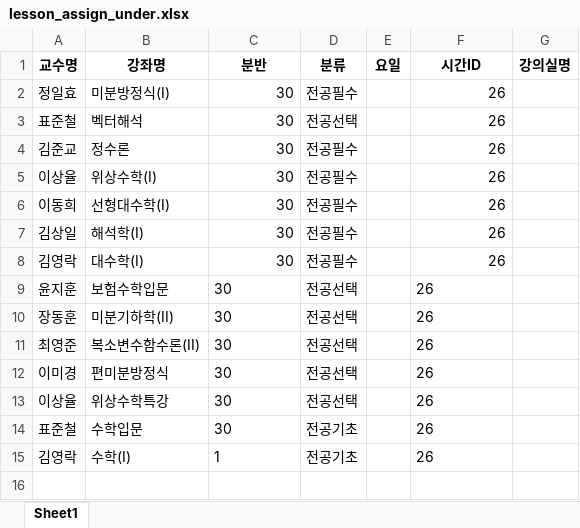
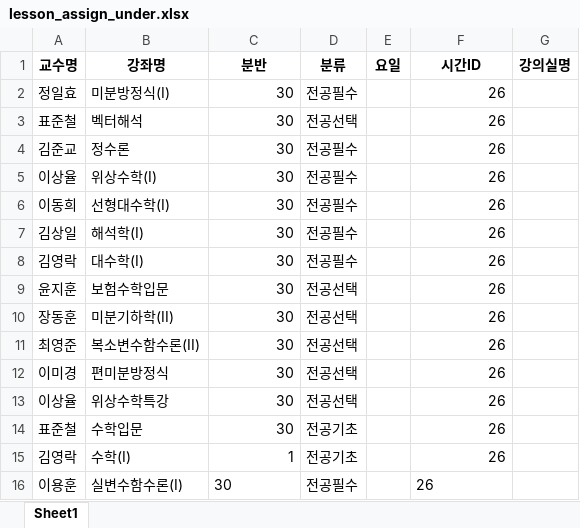
Before and after one commit to haramsong/classschedule, an Excel workbook: data/lesson_assign_under.xlsx, sheet Sheet1, drawn as a sheet; values as stored, in another font and other column widths than the file's, no borders; the diff names each change by its address in the sheet, - before the commit and + after, or states it on an @@ line.

```diff
--- a/data/lesson_assign_under.xlsx (sheet Sheet1)
+++ b/data/lesson_assign_under.xlsx (sheet Sheet1)
-C9:C15 alignment: left
+C9:C15 alignment: right
-F9:F15 alignment: left
+F9:F15 alignment: right
+row 16: 이용훈 | 실변수함수론(I) | 30 | 전공필수 |  | 26
```
Also changed, not shown: data/global_master.xlsx, data/lesson_assign_dae.xlsx, 6 other files.
